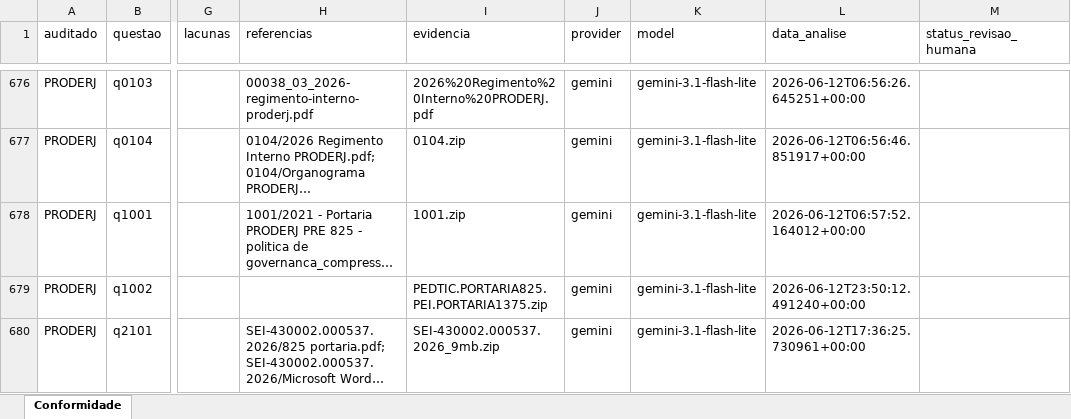
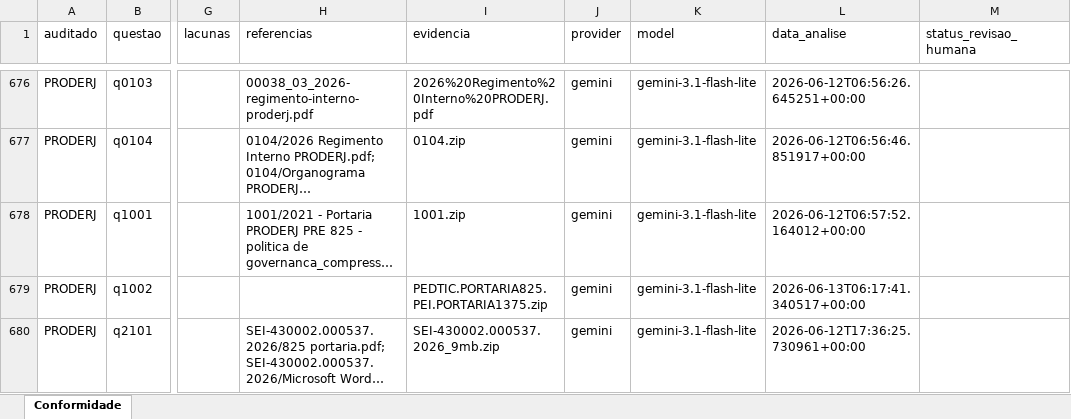
Before and after one commit to acba/tcerj-igovti-2026, an Excel workbook: 02-Execucao/03-Execucao_Procedimentos/avaliacao_evidencias/saida_gemini_3_1_lite_completo/relatorio_conformidade.xlsx, sheet Conformidade, drawn as a sheet; only a part is shown, gaps mark what is left out; long unchanged cells end in …; values as stored, in another font and other column widths than the file's, no borders; the diff covers the shown part only; the diff names each change by its address in the sheet, - before the commit and + after, or states it on an @@ line.

```diff
--- a/02-Execucao/03-Execucao_Procedimentos/avaliacao_evidencias/saida_gemini_3_1_lite_completo/relatorio_conformidade.xlsx (sheet Conformidade)
+++ b/02-Execucao/03-Execucao_Procedimentos/avaliacao_evidencias/saida_gemini_3_1_lite_completo/relatorio_conformidade.xlsx (sheet Conformidade)
-L679 (data_analise): 2026-06-12T23:50:12.491240+00:00
+L679 (data_analise): 2026-06-13T06:17:41.340517+00:00
```
Also changed, not shown: 77 edited cells elsewhere in this sheet, 02-Execucao/01-Questionario/20260611-contexto-relatorios-igovti-2026.xlsx, 02-Execucao/02-Questionario iGovTI 2023/20260611-comparacao-iGovTI-2023-2026.xlsx, 8 other files.
